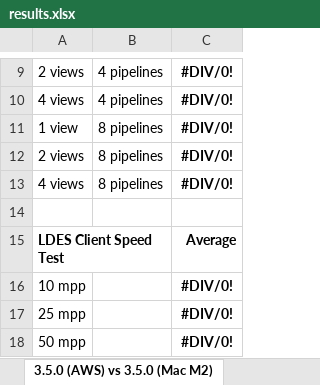
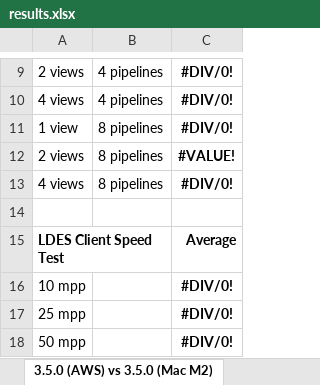
Before and after one commit to Informatievlaanderen/VSDS-LDES-performance-testing, an Excel workbook: load-testing/workbench/results.xlsx, sheet 3.5.0 (AWS) vs 3.5.0 (Mac M2), drawn as a sheet; only a part is shown, gaps mark what is left out; values as stored, in another font and other column widths than the file's, no borders; the diff names each change by its address in the sheet, - before the commit and + after, or states it on an @@ line.

```diff
--- a/load-testing/workbench/results.xlsx (sheet 3.5.0 (AWS) vs 3.5.0 (Mac M2))
+++ b/load-testing/workbench/results.xlsx (sheet 3.5.0 (AWS) vs 3.5.0 (Mac M2))
-C12: #DIV/0!
+C12: #VALUE!
```
Also changed, not shown: sheet Server 3.5.0 (Mac M2).
